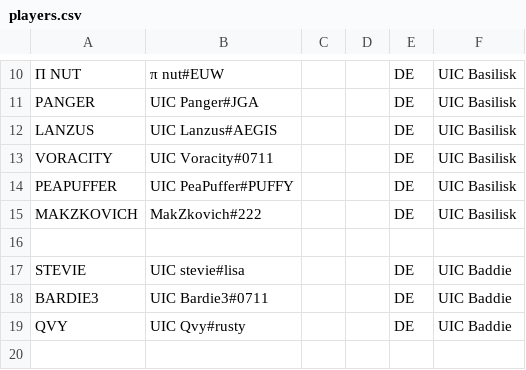
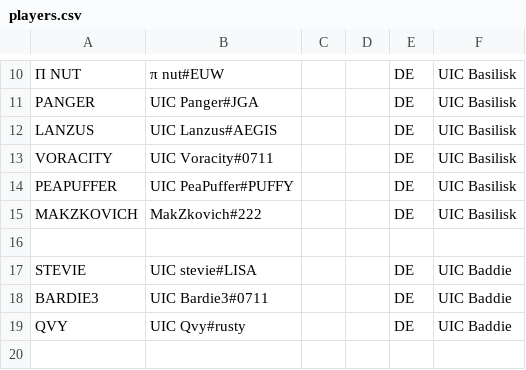
Before and after one commit to UICMaster/UIC_ANALYSIS_FRONTEND, a CSV file: data/players.csv, drawn as a sheet; only a part is shown, gaps mark what is left out.

```diff
--- a/data/players.csv
+++ b/data/players.csv
@@ -16,3 +16,3 @@ MAKZKOVICH,MakZkovich#222,,,DE,UIC Basilisk
 ,,,,,
-STEVIE,UIC stevie#lisa,,,DE,UIC Baddie
+STEVIE,UIC stevie#LISA,,,DE,UIC Baddie
 BARDIE3,UIC Bardie3#0711,,,DE,UIC Baddie
```
